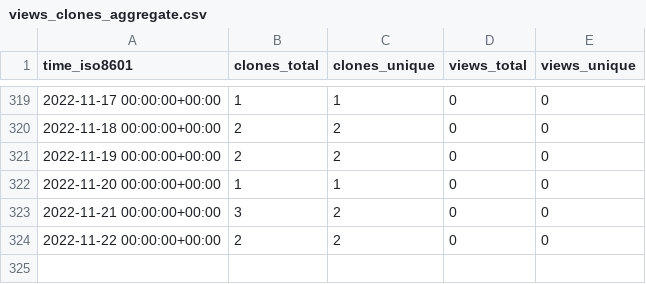
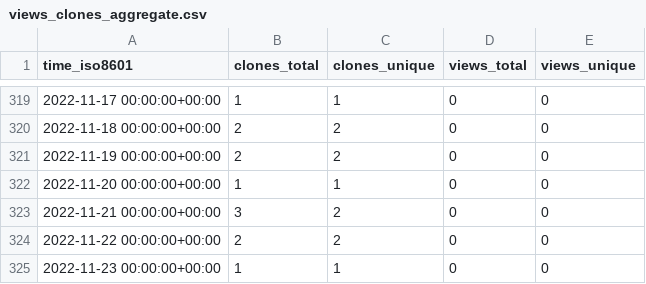
Before and after one commit to chjch/LAA6656, a CSV file: chjch/LAA6656/ghrs-data/views_clones_aggregate.csv, drawn as a sheet; only a part is shown, gaps mark what is left out.

```diff
--- a/chjch/LAA6656/ghrs-data/views_clones_aggregate.csv
+++ b/chjch/LAA6656/ghrs-data/views_clones_aggregate.csv
@@ -324 +324,2 @@ time_iso8601,clones_total,clones_unique,views_total,views_unique
 2022-11-22 00:00:00+00:00,2,2,0,0
+2022-11-23 00:00:00+00:00,1,1,0,0
```
Also changed, not shown: 1 other file.
